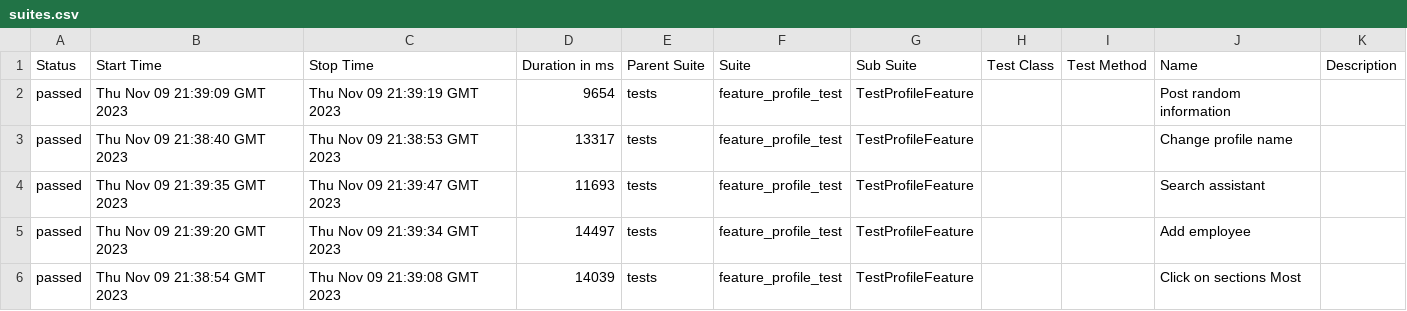
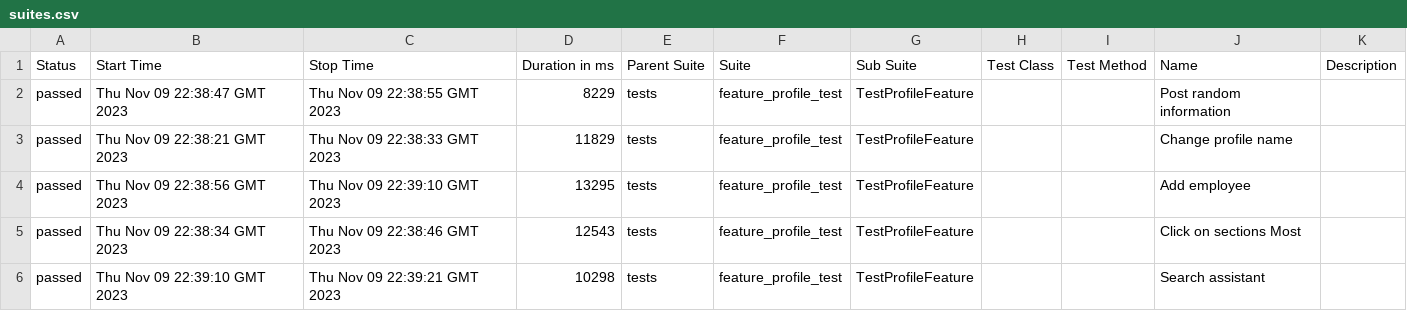
Before and after one commit to Roman1599/petrov-main, a CSV file: data/suites.csv, drawn as a sheet.

```diff
--- a/data/suites.csv
+++ b/data/suites.csv
@@ -1,6 +1,6 @@
 "Status","Start Time","Stop Time","Duration in ms","Parent Suite","Suite","Sub Suite","Test Class","Test Method","Name","Description"
-"passed","Thu Nov 09 21:39:09 GMT 2023","Thu Nov 09 21:39:19 GMT 2023","9654","tests","feature_profile_test","TestProfileFeature","","","Post random information",""
-"passed","Thu Nov 09 21:38:40 GMT 2023","Thu Nov 09 21:38:53 GMT 2023","13317","tests","feature_profile_test","TestProfileFeature","","","Change profile name",""
-"passed","Thu Nov 09 21:39:35 GMT 2023","Thu Nov 09 21:39:47 GMT 2023","11693","tests","feature_profile_test","TestProfileFeature","","","Search assistant",""
-"passed","Thu Nov 09 21:39:20 GMT 2023","Thu Nov 09 21:39:34 GMT 2023","14497","tests","feature_profile_test","TestProfileFeature","","","Add employee",""
-"passed","Thu Nov 09 21:38:54 GMT 2023","Thu Nov 09 21:39:08 GMT 2023","14039","tests","feature_profile_test","TestProfileFeature","","","Click on sections Most",""
+"passed","Thu Nov 09 22:38:47 GMT 2023","Thu Nov 09 22:38:55 GMT 2023","8229","tests","feature_profile_test","TestProfileFeature","","","Post random information",""
+"passed","Thu Nov 09 22:38:21 GMT 2023","Thu Nov 09 22:38:33 GMT 2023","11829","tests","feature_profile_test","TestProfileFeature","","","Change profile name",""
+"passed","Thu Nov 09 22:38:56 GMT 2023","Thu Nov 09 22:39:10 GMT 2023","13295","tests","feature_profile_test","TestProfileFeature","","","Add employee",""
+"passed","Thu Nov 09 22:38:34 GMT 2023","Thu Nov 09 22:38:46 GMT 2023","12543","tests","feature_profile_test","TestProfileFeature","","","Click on sections Most",""
+"passed","Thu Nov 09 22:39:10 GMT 2023","Thu Nov 09 22:39:21 GMT 2023","10298","tests","feature_profile_test","TestProfileFeature","","","Search assistant",""
```
Also changed, not shown: 38 other files.
